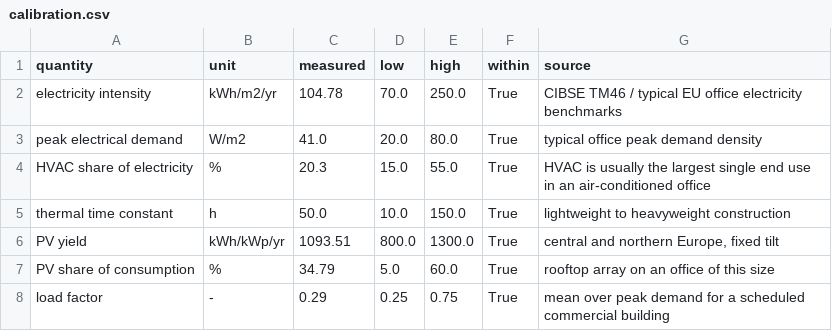
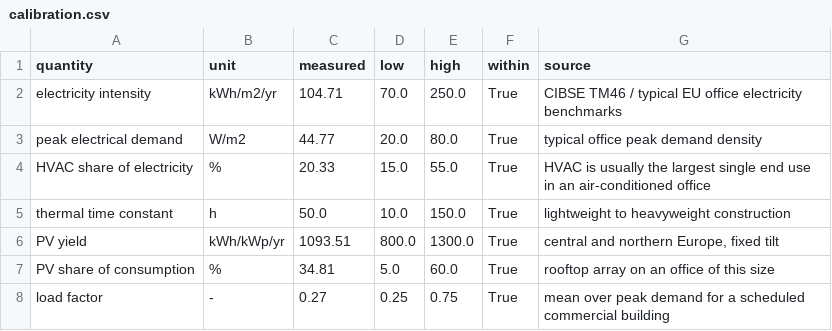
Before and after one commit to matinjalali543-lang/building-energy-digital-twin, a CSV file: results/calibration.csv, drawn as a sheet.

```diff
--- a/results/calibration.csv
+++ b/results/calibration.csv
@@ -1,8 +1,8 @@
 quantity,unit,measured,low,high,within,source
-electricity intensity,kWh/m2/yr,104.78,70.0,250.0,True,CIBSE TM46 / typical EU office electricity benchmarks
-peak electrical demand,W/m2,41.0,20.0,80.0,True,typical office peak demand density
-HVAC share of electricity,%,20.3,15.0,55.0,True,HVAC is usually the largest single end use in an air-conditioned office
+electricity intensity,kWh/m2/yr,104.71,70.0,250.0,True,CIBSE TM46 / typical EU office electricity benchmarks
+peak electrical demand,W/m2,44.77,20.0,80.0,True,typical office peak demand density
+HVAC share of electricity,%,20.33,15.0,55.0,True,HVAC is usually the largest single end use in an air-conditioned office
 thermal time constant,h,50.0,10.0,150.0,True,lightweight to heavyweight construction
 PV yield,kWh/kWp/yr,1093.51,800.0,1300.0,True,"central and northern Europe, fixed tilt"
-PV share of consumption,%,34.79,5.0,60.0,True,rooftop array on an office of this size
-load factor,-,0.29,0.25,0.75,True,mean over peak demand for a scheduled commercial building
+PV share of consumption,%,34.81,5.0,60.0,True,rooftop array on an office of this size
+load factor,-,0.27,0.25,0.75,True,mean over peak demand for a scheduled commercial building
```
Also changed, not shown: 6 other files.
